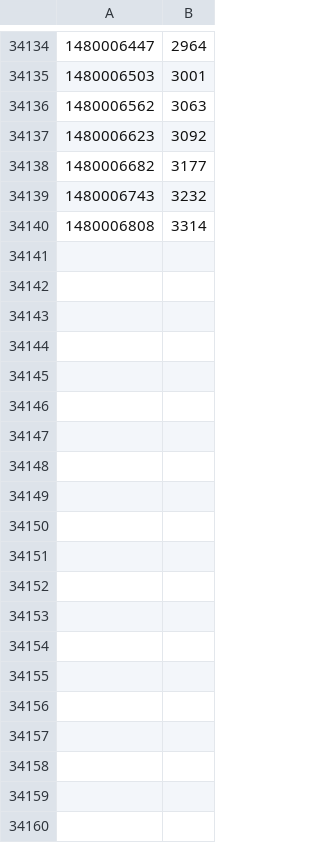
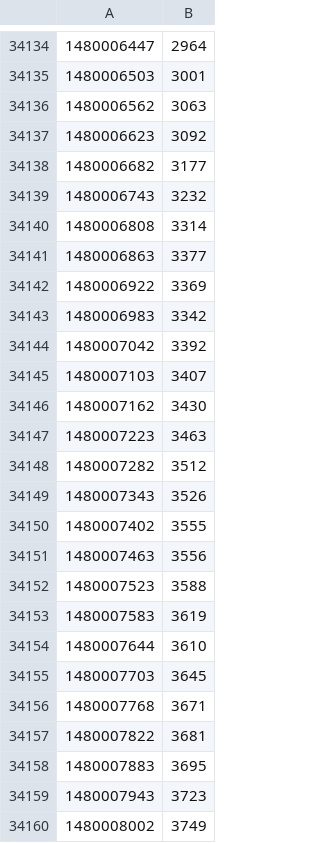
Before and after one commit to rbtvstats/rbtvdata, a CSV file: live/2016-11.csv, drawn as a sheet; only a part is shown, gaps mark what is left out; the diff covers the shown part only; the diff names each change by its address in the sheet, - before the commit and + after, or states it on an @@ line.

Commit message:
update live data

```diff
--- a/live/2016-11.csv
+++ b/live/2016-11.csv
+row 34141: 1480006863 | 3377
+row 34142: 1480006922 | 3369
+row 34143: 1480006983 | 3342
+row 34144: 1480007042 | 3392
+row 34145: 1480007103 | 3407
+row 34146: 1480007162 | 3430
+row 34147: 1480007223 | 3463
+row 34148: 1480007282 | 3512
+row 34149: 1480007343 | 3526
+row 34150: 1480007402 | 3555
+row 34151: 1480007463 | 3556
+row 34152: 1480007523 | 3588
+row 34153: 1480007583 | 3619
+row 34154: 1480007644 | 3610
+row 34155: 1480007703 | 3645
+row 34156: 1480007768 | 3671
+row 34157: 1480007822 | 3681
+row 34158: 1480007883 | 3695
+row 34159: 1480007943 | 3723
+row 34160: 1480008002 | 3749
```
Also changed, not shown: 40 added rows elsewhere in this file, 1 other file.
